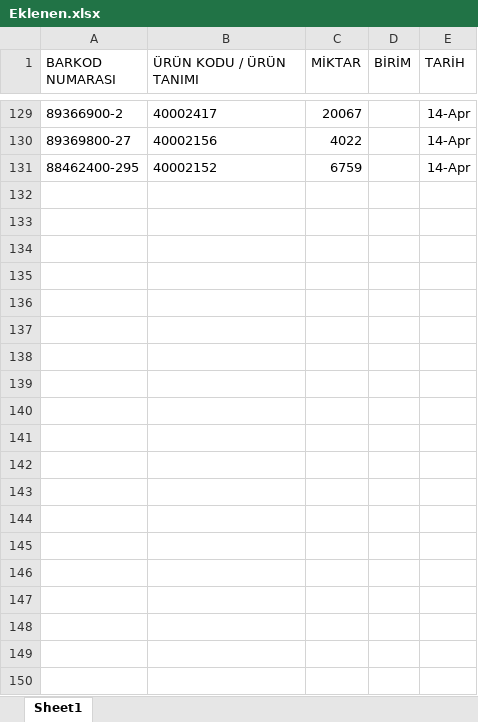
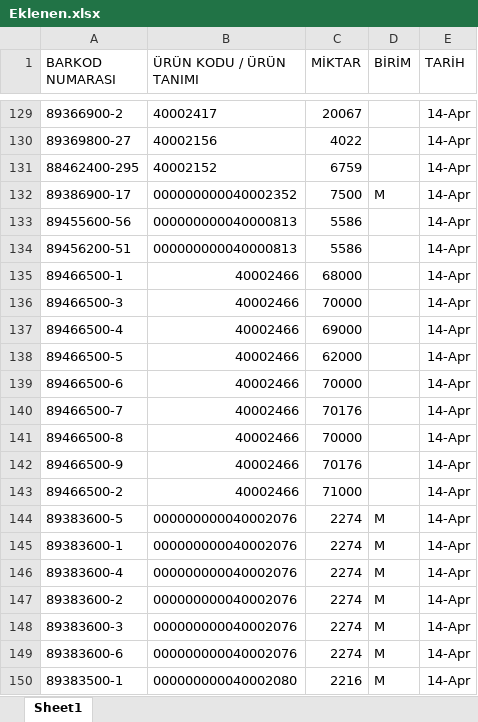
Before and after one commit to akyasar-celikhalat/Python, an Excel workbook: Stok Kontrol/Eklenen.xlsx, sheet Sheet1, drawn as a sheet; only a part is shown, gaps mark what is left out; values as stored, in another font and other column widths than the file's, no borders; table styles not drawn; the diff covers the shown part only; the diff names each change by its address in the sheet, - before the commit and + after, or states it on an @@ line.

```diff
--- a/Stok Kontrol/Eklenen.xlsx (sheet Sheet1)
+++ b/Stok Kontrol/Eklenen.xlsx (sheet Sheet1)
+row 132: 89386900-17 | 000000000040002352 | 7500 | M | 14-Apr
+row 133: 89455600-56 | 000000000040000813 | 5586 |  | 14-Apr
+row 134: 89456200-51 | 000000000040000813 | 5586 |  | 14-Apr
+row 135: 89466500-1 | 40002466 | 68000 |  | 14-Apr
+row 136: 89466500-3 | 40002466 | 70000 |  | 14-Apr
+row 137: 89466500-4 | 40002466 | 69000 |  | 14-Apr
+row 138: 89466500-5 | 40002466 | 62000 |  | 14-Apr
+row 139: 89466500-6 | 40002466 | 70000 |  | 14-Apr
+row 140: 89466500-7 | 40002466 | 70176 |  | 14-Apr
+row 141: 89466500-8 | 40002466 | 70000 |  | 14-Apr
+row 142: 89466500-9 | 40002466 | 70176 |  | 14-Apr
+row 143: 89466500-2 | 40002466 | 71000 |  | 14-Apr
+row 144: 89383600-5 | 000000000040002076 | 2274 | M | 14-Apr
+row 145: 89383600-1 | 000000000040002076 | 2274 | M | 14-Apr
+row 146: 89383600-4 | 000000000040002076 | 2274 | M | 14-Apr
+row 147: 89383600-2 | 000000000040002076 | 2274 | M | 14-Apr
+row 148: 89383600-3 | 000000000040002076 | 2274 | M | 14-Apr
+row 149: 89383600-6 | 000000000040002076 | 2274 | M | 14-Apr
+row 150: 89383500-1 | 000000000040002080 | 2216 | M | 14-Apr
```
Also changed, not shown: 79 added rows elsewhere in this sheet, Stok Kontrol/Silinen.xlsx, Stok Kontrol/Stok.xlsx, 6 other files.
